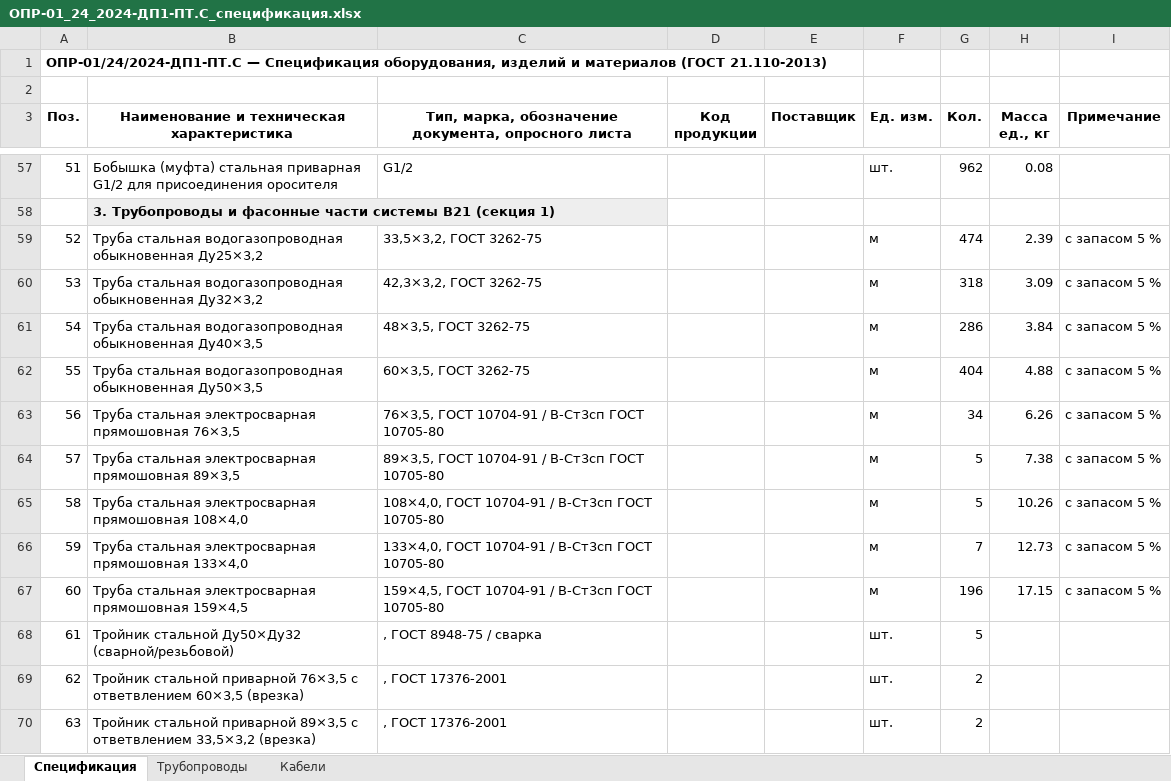
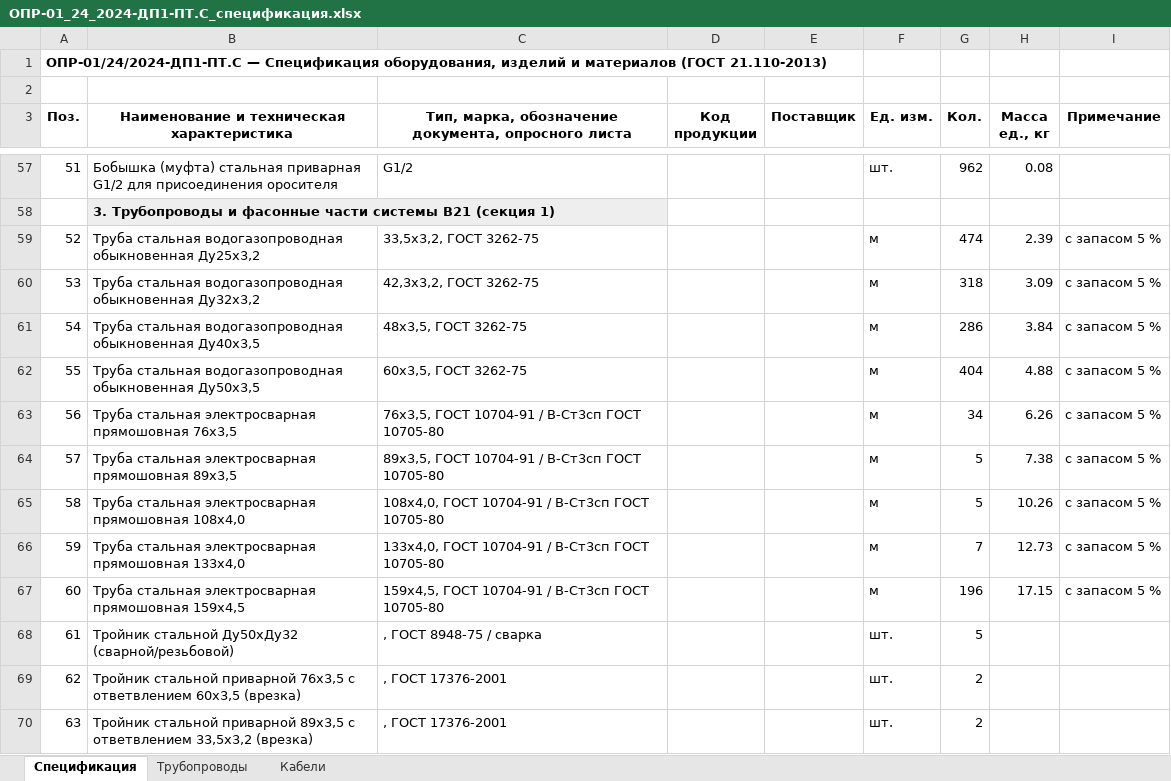
Before and after one commit to caesart966-web/first_reposirtory, an Excel workbook: pt-dok-pavilion-23/out/ОПР-01_24_2024-ДП1-ПТ.С_спецификация.xlsx, sheet Спецификация, drawn as a sheet; only a part is shown, gaps mark what is left out; values as stored, in another font and other column widths than the file's, no borders; the diff covers the shown part only; the diff names each change by its address in the sheet, - before the commit and + after, or states it on an @@ line.

```diff
--- a/pt-dok-pavilion-23/out/ОПР-01_24_2024-ДП1-ПТ.С_спецификация.xlsx (sheet Спецификация)
+++ b/pt-dok-pavilion-23/out/ОПР-01_24_2024-ДП1-ПТ.С_спецификация.xlsx (sheet Спецификация)
-B59: …водогазопроводная обыкновенная Ду25×3,2
+B59: …водогазопроводная обыкновенная Ду25х3,2
-C59: 33,5×3,2, ГОСТ 3262-75
+C59: 33,5х3,2, ГОСТ 3262-75
-B60: …водогазопроводная обыкновенная Ду32×3,2
+B60: …водогазопроводная обыкновенная Ду32х3,2
-C60: 42,3×3,2, ГОСТ 3262-75
+C60: 42,3х3,2, ГОСТ 3262-75
-B61: …водогазопроводная обыкновенная Ду40×3,5
+B61: …водогазопроводная обыкновенная Ду40х3,5
-C61: 48×3,5, ГОСТ 3262-75
+C61: 48х3,5, ГОСТ 3262-75
-B62: …водогазопроводная обыкновенная Ду50×3,5
+B62: …водогазопроводная обыкновенная Ду50х3,5
-C62: 60×3,5, ГОСТ 3262-75
+C62: 60х3,5, ГОСТ 3262-75
-B63: …электросварная прямошовная 76×3,5
+B63: …электросварная прямошовная 76х3,5
-C63: 76×3,5, ГОСТ 10704-91 / В-Ст3сп ГОСТ 10705-80
+C63: 76х3,5, ГОСТ 10704-91 / В-Ст3сп ГОСТ 10705-80
-B64: …электросварная прямошовная 89×3,5
+B64: …электросварная прямошовная 89х3,5
-C64: 89×3,5, ГОСТ 10704-91 / В-Ст3сп ГОСТ 10705-80
+C64: 89х3,5, ГОСТ 10704-91 / В-Ст3сп ГОСТ 10705-80
-B65: …электросварная прямошовная 108×4,0
+B65: …электросварная прямошовная 108х4,0
-C65: 108×4,0, ГОСТ 10704-91…
+C65: 108х4,0, ГОСТ 10704-91…
-B66: …электросварная прямошовная 133×4,0
+B66: …электросварная прямошовная 133х4,0
-C66: 133×4,0, ГОСТ 10704-91…
+C66: 133х4,0, ГОСТ 10704-91…
-B67: …электросварная прямошовная 159×4,5
+B67: …электросварная прямошовная 159х4,5
-C67: 159×4,5, ГОСТ 10704-91…
+C67: 159х4,5, ГОСТ 10704-91…
-B68: Тройник стальной Ду50×Ду32 (сварной/резьбовой)
+B68: Тройник стальной Ду50хДу32 (сварной/резьбовой)
-B69: …стальной приварной 76×3,5 с ответвлением 60×3,5 (врезка)
+B69: …стальной приварной 76х3,5 с ответвлением 60х3,5 (врезка)
-B70: …стальной приварной 89×3,5 с ответвлением 33,5×3,2 (врезка)
+B70: …стальной приварной 89х3,5 с ответвлением 33,5х3,2 (врезка)
```
Also changed, not shown: 109 edited cells elsewhere in this sheet, sheet Кабели, 21 other files.
